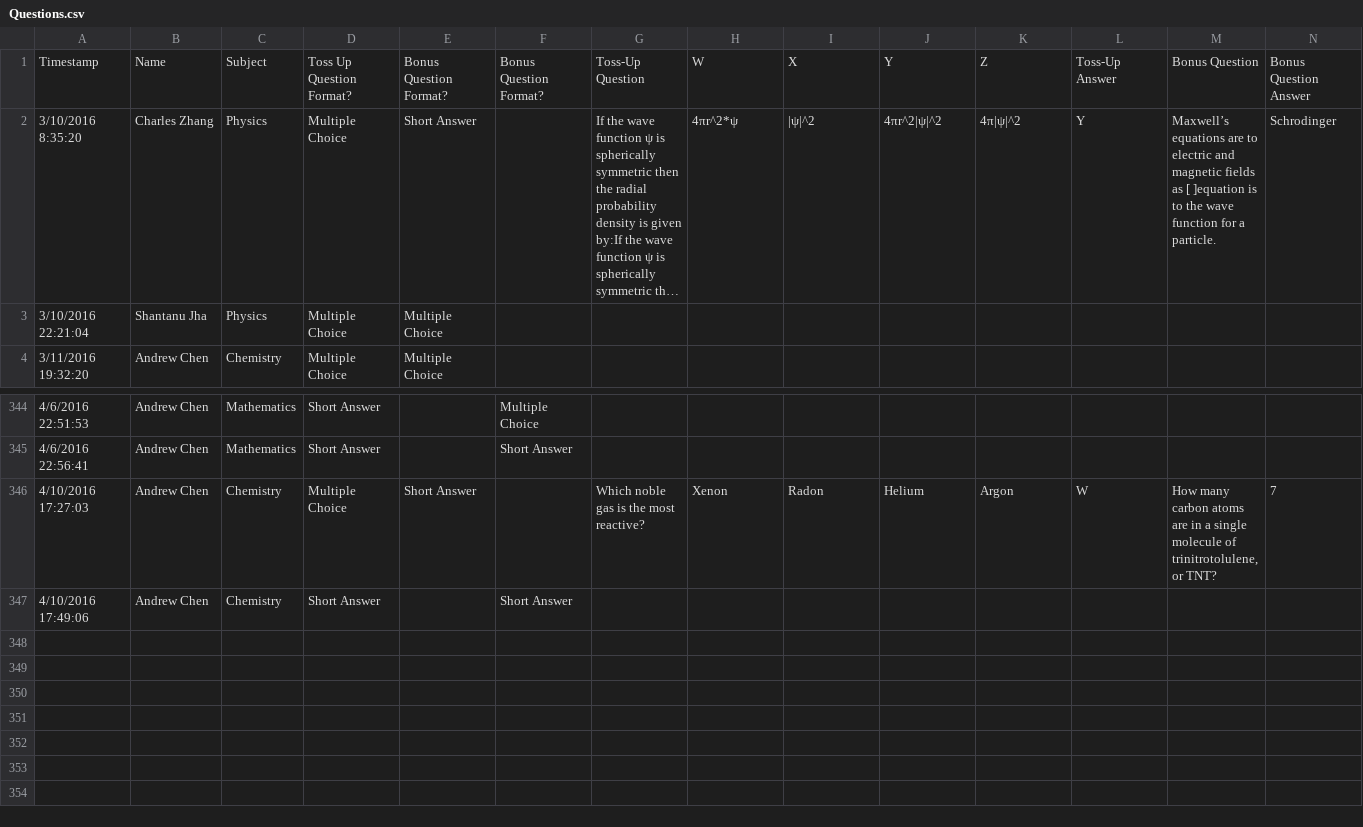
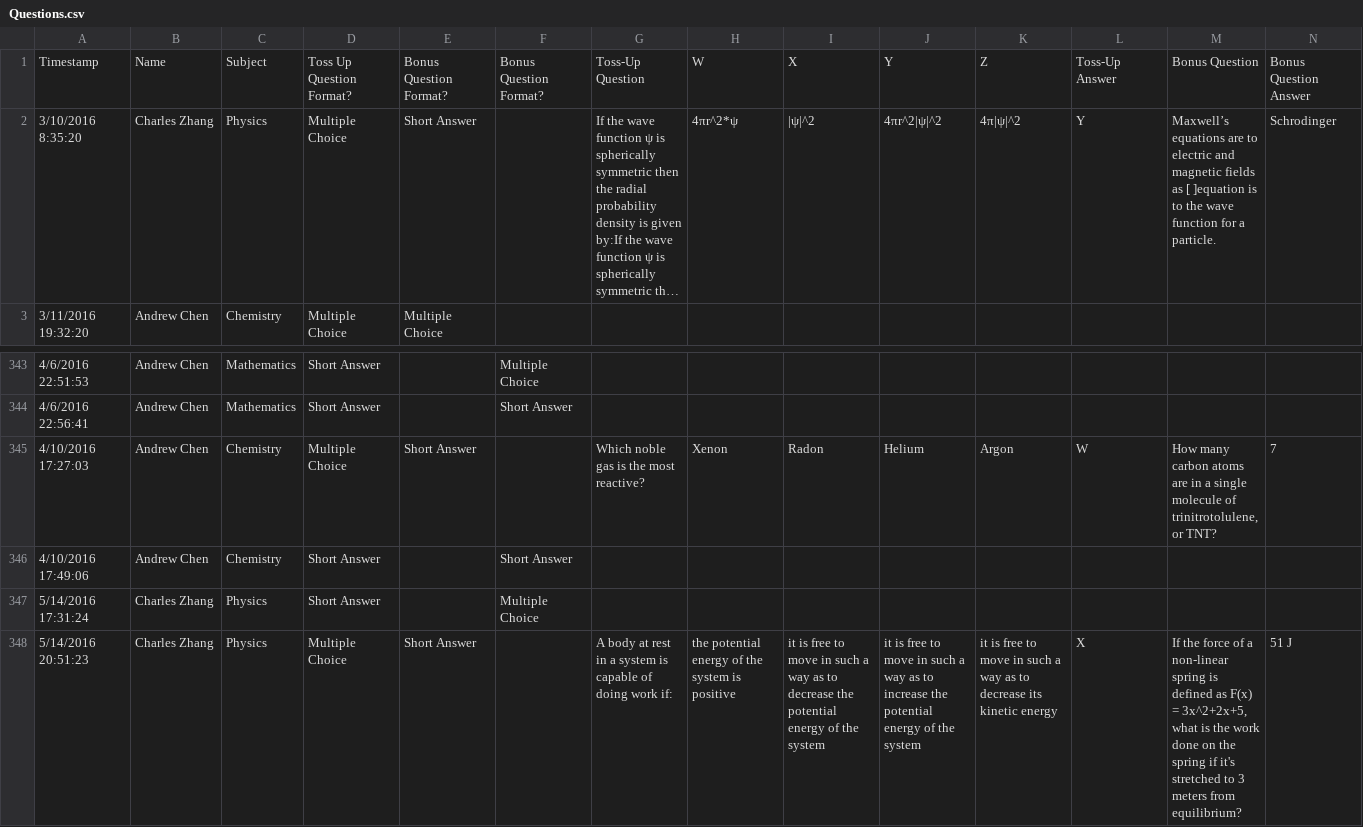
Before and after one commit to Stuyvesant-Science-Bowl/ScienceBowl, a CSV file: Questions.csv, drawn as a sheet; only a part is shown, gaps mark what is left out; long unchanged cells end in …; removed rows and columns are numbered as before the commit, all else as after; rows hold the shown columns only; the diff names each change by its address in the sheet, - before the commit and + after, or states it on an @@ line.

```diff
--- a/Questions.csv
+++ b/Questions.csv
-row 3: 3/10/2016 22:21:04 | Shantanu Jha | Physics | Multiple Choice | Multiple Choice
+row 347: 5/14/2016 17:31:24 | Charles Zhang | Physics | Short Answer |  | Multiple Choice
+row 348: 5/14/2016 20:51:23 | Charles Zhang | Physics | Multiple Choice | Short Answer |  | A body at rest in a system is capable of doing work if: | the potential energy of the system is positive | it is free to move in such a way as to decrease the potential energy of the system | it is free to move in such a way as to increase the potential energy of the system | it is free to move in such a way as to decrease its kinetic energy | X | If the force of a non-linear spring is defined as F(x) = 3x^2+2x+5, what is the work done on the spring if it's stretched to 3 meters from equilibrium? | 51 J
```
Also changed, not shown: 8 other files.
